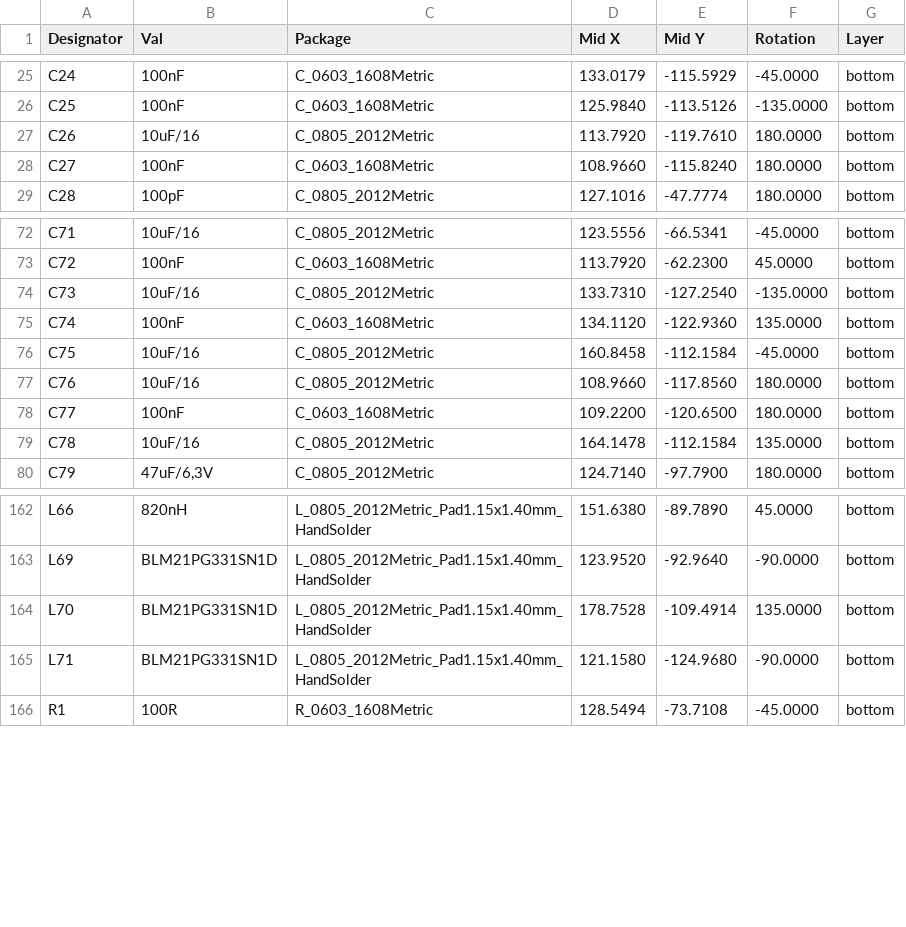
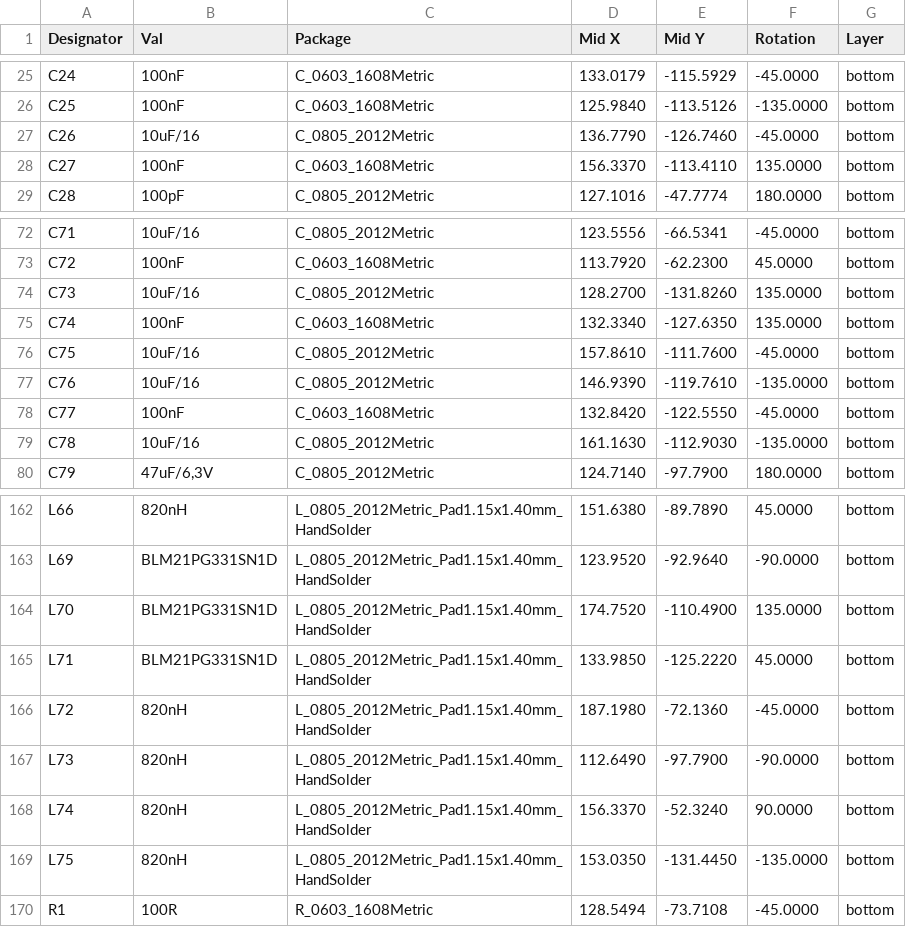
Before and after one commit to mlab-modules/QFHMIX01, a CSV file: hw/cam_profi/PnP/QFHMIX01E_cpl.csv, drawn as a sheet; only a part is shown, gaps mark what is left out; the diff covers the shown part only.

```diff
--- a/hw/cam_profi/PnP/QFHMIX01E_cpl.csv
+++ b/hw/cam_profi/PnP/QFHMIX01E_cpl.csv
@@ -26,4 +26,4 @@ Designator,Val,Package,Mid X,Mid Y,Rotation,Layer
 "C25","100nF","C_0603_1608Metric",125.9840,-113.5126,-135.0000,bottom
-"C26","10uF/16","C_0805_2012Metric",113.7920,-119.7610,180.0000,bottom
-"C27","100nF","C_0603_1608Metric",108.9660,-115.8240,180.0000,bottom
+"C26","10uF/16","C_0805_2012Metric",136.7790,-126.7460,-45.0000,bottom
+"C27","100nF","C_0603_1608Metric",156.3370,-113.4110,135.0000,bottom
 "C28","100pF","C_0805_2012Metric",127.1016,-47.7774,180.0000,bottom
@@ -73,8 +73,8 @@ Designator,Val,Package,Mid X,Mid Y,Rotation,Layer
 "C72","100nF","C_0603_1608Metric",113.7920,-62.2300,45.0000,bottom
-"C73","10uF/16","C_0805_2012Metric",133.7310,-127.2540,-135.0000,bottom
-"C74","100nF","C_0603_1608Metric",134.1120,-122.9360,135.0000,bottom
-"C75","10uF/16","C_0805_2012Metric",160.8458,-112.1584,-45.0000,bottom
-"C76","10uF/16","C_0805_2012Metric",108.9660,-117.8560,180.0000,bottom
-"C77","100nF","C_0603_1608Metric",109.2200,-120.6500,180.0000,bottom
-"C78","10uF/16","C_0805_2012Metric",164.1478,-112.1584,135.0000,bottom
+"C73","10uF/16","C_0805_2012Metric",128.2700,-131.8260,135.0000,bottom
+"C74","100nF","C_0603_1608Metric",132.3340,-127.6350,135.0000,bottom
+"C75","10uF/16","C_0805_2012Metric",157.8610,-111.7600,-45.0000,bottom
+"C76","10uF/16","C_0805_2012Metric",146.9390,-119.7610,-135.0000,bottom
+"C77","100nF","C_0603_1608Metric",132.8420,-122.5550,-45.0000,bottom
+"C78","10uF/16","C_0805_2012Metric",161.1630,-112.9030,-135.0000,bottom
 "C79","47uF/6,3V","C_0805_2012Metric",124.7140,-97.7900,180.0000,bottom
@@ -163,4 +163,8 @@ Designator,Val,Package,Mid X,Mid Y,Rotation,Layer
 "L69","BLM21PG331SN1D","L_0805_2012Metric_Pad1.15x1.40mm_HandSolder",123.9520,-92.9640,-90.0000,bottom
-"L70","BLM21PG331SN1D","L_0805_2012Metric_Pad1.15x1.40mm_HandSolder",178.7528,-109.4914,135.0000,bottom
-"L71","BLM21PG331SN1D","L_0805_2012Metric_Pad1.15x1.40mm_HandSolder",121.1580,-124.9680,-90.0000,bottom
+"L70","BLM21PG331SN1D","L_0805_2012Metric_Pad1.15x1.40mm_HandSolder",174.7520,-110.4900,135.0000,bottom
+"L71","BLM21PG331SN1D","L_0805_2012Metric_Pad1.15x1.40mm_HandSolder",133.9850,-125.2220,45.0000,bottom
+"L72","820nH","L_0805_2012Metric_Pad1.15x1.40mm_HandSolder",187.1980,-72.1360,-45.0000,bottom
+"L73","820nH","L_0805_2012Metric_Pad1.15x1.40mm_HandSolder",112.6490,-97.7900,-90.0000,bottom
+"L74","820nH","L_0805_2012Metric_Pad1.15x1.40mm_HandSolder",156.3370,-52.3240,90.0000,bottom
+"L75","820nH","L_0805_2012Metric_Pad1.15x1.40mm_HandSolder",153.0350,-131.4450,-135.0000,bottom
 "R1","100R","R_0603_1608Metric",128.5494,-73.7108,-45.0000,bottom
```
Also changed, not shown: 33 edited cells elsewhere in this file, hw/cam_profi/QFHMIX01E-both_pos.csv, 33 other files.
